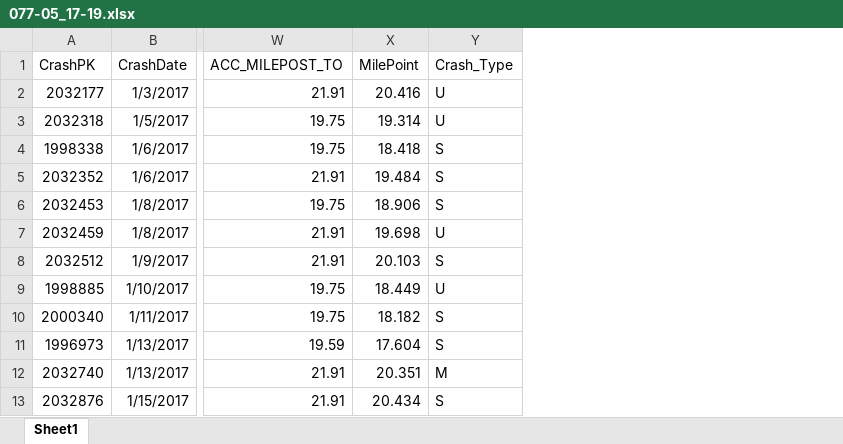
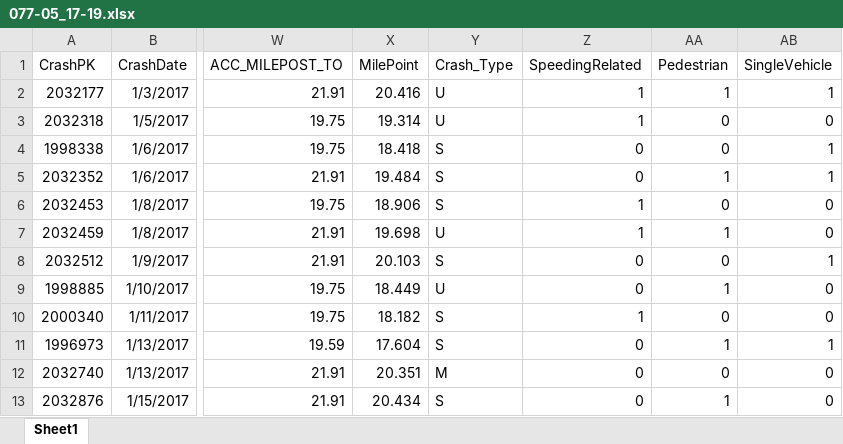
Before and after one commit to LSU-CARTS/CET-Segments, an Excel workbook: 077-05_17-19.xlsx, sheet Sheet1, drawn as a sheet; only a part is shown, gaps mark what is left out; values as stored, in another font and other column widths than the file's, no borders; the diff names each change by its address in the sheet, - before the commit and + after, or states it on an @@ line.

Commit message:
Crash Type and Filler Dummies
Added crash type dummies as well as a function to create zero-value dummy columns for the values of manner collision and crash type that exist but don't occur in the data. Also created dummies that group important manners. Created a translation dictionary between CMF crash attributes and binary columns we have.

```diff
--- a/077-05_17-19.xlsx (sheet Sheet1)
+++ b/077-05_17-19.xlsx (sheet Sheet1)
+column Z (SpeedingRelated), rows 2-13: 1 | 1 | 0 | 0 | 1 | 1 | 0 | 0 | 1 | 0 | 0 | 0
+column AA (Pedestrian), rows 2-13: 1 | 0 | 0 | 1 | 0 | 1 | 0 | 1 | 0 | 1 | 0 | 1
+column AB (SingleVehicle), rows 2-13: 1 | 0 | 1 | 1 | 0 | 0 | 1 | 0 | 0 | 1 | 0 | 0
```
Also changed, not shown: 2 other files.
